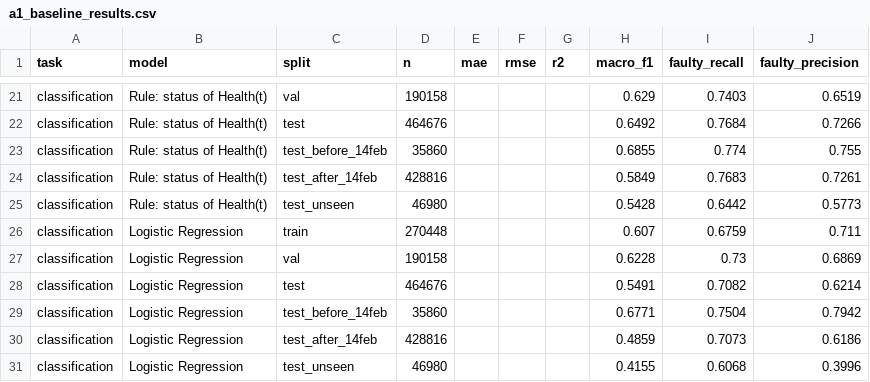
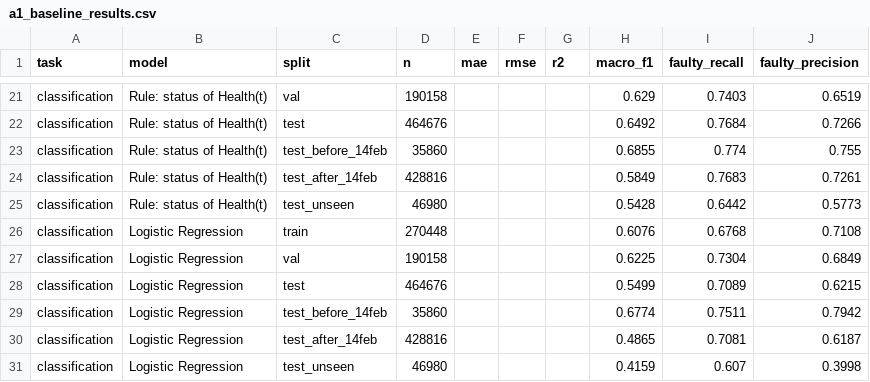
Before and after one commit to Veershah611/InvertML, a CSV file: reports/tables/a1_baseline_results.csv, drawn as a sheet; only a part is shown, gaps mark what is left out; the diff covers the shown part only.

```diff
--- a/reports/tables/a1_baseline_results.csv
+++ b/reports/tables/a1_baseline_results.csv
@@ -25,7 +25,7 @@ classification,Rule: status of Health(t),test_after_14feb,428816,,,,0.5849,0.768
 classification,Rule: status of Health(t),test_unseen,46980,,,,0.5428,0.6442,0.5773
-classification,Logistic Regression,train,270448,,,,0.607,0.6759,0.711
-classification,Logistic Regression,val,190158,,,,0.6228,0.73,0.6869
-classification,Logistic Regression,test,464676,,,,0.5491,0.7082,0.6214
-classification,Logistic Regression,test_before_14feb,35860,,,,0.6771,0.7504,0.7942
-classification,Logistic Regression,test_after_14feb,428816,,,,0.4859,0.7073,0.6186
-classification,Logistic Regression,test_unseen,46980,,,,0.4155,0.6068,0.3996
+classification,Logistic Regression,train,270448,,,,0.6076,0.6768,0.7108
+classification,Logistic Regression,val,190158,,,,0.6225,0.7304,0.6849
+classification,Logistic Regression,test,464676,,,,0.5499,0.7089,0.6215
+classification,Logistic Regression,test_before_14feb,35860,,,,0.6774,0.7511,0.7942
+classification,Logistic Regression,test_after_14feb,428816,,,,0.4865,0.7081,0.6187
+classification,Logistic Regression,test_unseen,46980,,,,0.4159,0.607,0.3998
```
Also changed, not shown: 16 edited cells elsewhere in this file, reports/tables/a1_default_vs_tuned.csv, reports/tables/a1_failure_cases.csv, 19 other files.
